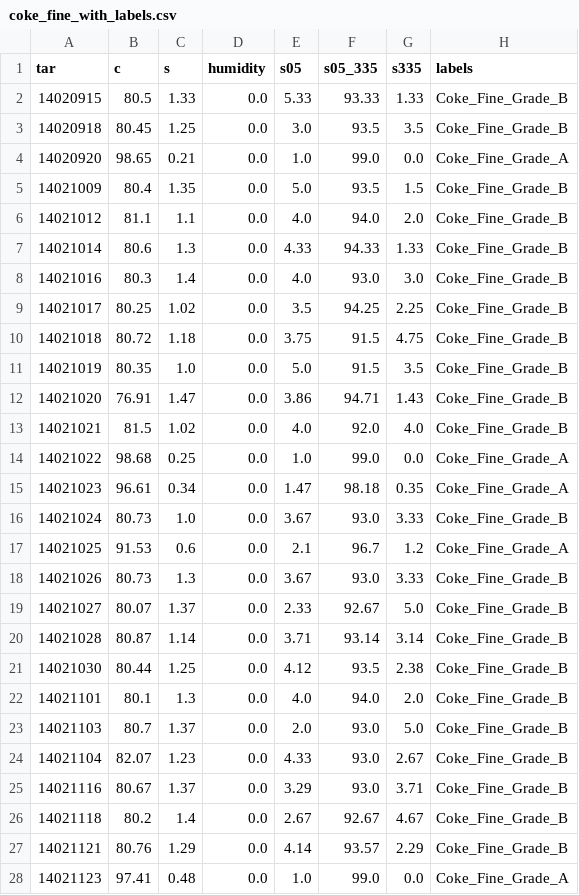
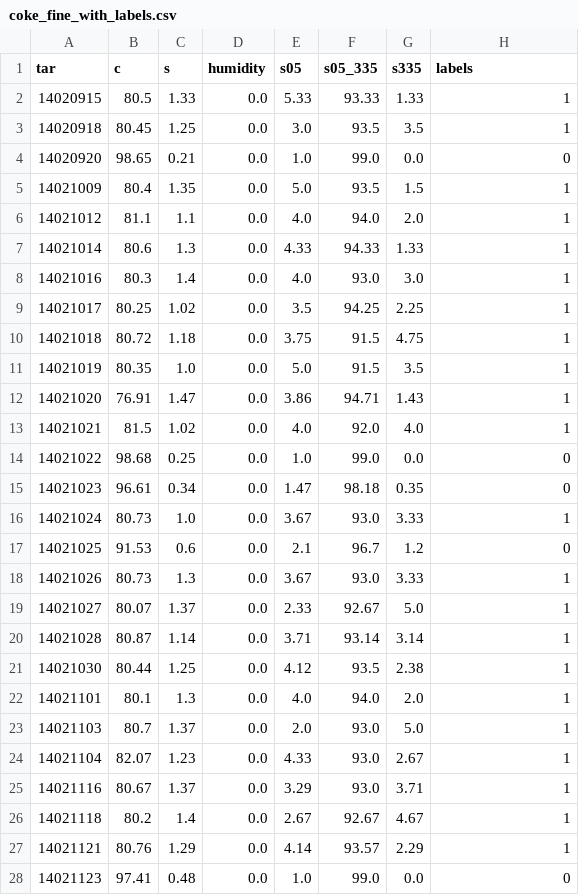
Before and after one commit to heidaralavi/EAF-Data-Analysis, a CSV file: data/coke_fine_with_labels.csv, drawn as a sheet; only a part is shown; the diff covers the shown part only.

```diff
--- a/data/coke_fine_with_labels.csv
+++ b/data/coke_fine_with_labels.csv
@@ -1,28 +1,28 @@
 tar,c,s,humidity,s05,s05_335,s335,labels
-14020915,80.5,1.33,0.0,5.33,93.33,1.33,Coke_Fine_Grade_B
-14020918,80.45,1.25,0.0,3.0,93.5,3.5,Coke_Fine_Grade_B
-14020920,98.65,0.21,0.0,1.0,99.0,0.0,Coke_Fine_Grade_A
-14021009,80.4,1.35,0.0,5.0,93.5,1.5,Coke_Fine_Grade_B
-14021012,81.1,1.1,0.0,4.0,94.0,2.0,Coke_Fine_Grade_B
-14021014,80.6,1.3,0.0,4.33,94.33,1.33,Coke_Fine_Grade_B
-14021016,80.3,1.4,0.0,4.0,93.0,3.0,Coke_Fine_Grade_B
-14021017,80.25,1.02,0.0,3.5,94.25,2.25,Coke_Fine_Grade_B
-14021018,80.72,1.18,0.0,3.75,91.5,4.75,Coke_Fine_Grade_B
-14021019,80.35,1.0,0.0,5.0,91.5,3.5,Coke_Fine_Grade_B
-14021020,76.91,1.47,0.0,3.86,94.71,1.43,Coke_Fine_Grade_B
-14021021,81.5,1.02,0.0,4.0,92.0,4.0,Coke_Fine_Grade_B
-14021022,98.68,0.25,0.0,1.0,99.0,0.0,Coke_Fine_Grade_A
-14021023,96.61,0.34,0.0,1.47,98.18,0.35,Coke_Fine_Grade_A
-14021024,80.73,1.0,0.0,3.67,93.0,3.33,Coke_Fine_Grade_B
-14021025,91.53,0.6,0.0,2.1,96.7,1.2,Coke_Fine_Grade_A
-14021026,80.73,1.3,0.0,3.67,93.0,3.33,Coke_Fine_Grade_B
-14021027,80.07,1.37,0.0,2.33,92.67,5.0,Coke_Fine_Grade_B
-14021028,80.87,1.14,0.0,3.71,93.14,3.14,Coke_Fine_Grade_B
-14021030,80.44,1.25,0.0,4.12,93.5,2.38,Coke_Fine_Grade_B
-14021101,80.1,1.3,0.0,4.0,94.0,2.0,Coke_Fine_Grade_B
-14021103,80.7,1.37,0.0,2.0,93.0,5.0,Coke_Fine_Grade_B
-14021104,82.07,1.23,0.0,4.33,93.0,2.67,Coke_Fine_Grade_B
-14021116,80.67,1.37,0.0,3.29,93.0,3.71,Coke_Fine_Grade_B
-14021118,80.2,1.4,0.0,2.67,92.67,4.67,Coke_Fine_Grade_B
-14021121,80.76,1.29,0.0,4.14,93.57,2.29,Coke_Fine_Grade_B
-14021123,97.41,0.48,0.0,1.0,99.0,0.0,Coke_Fine_Grade_A
+14020915,80.5,1.33,0.0,5.33,93.33,1.33,1
+14020918,80.45,1.25,0.0,3.0,93.5,3.5,1
+14020920,98.65,0.21,0.0,1.0,99.0,0.0,0
+14021009,80.4,1.35,0.0,5.0,93.5,1.5,1
+14021012,81.1,1.1,0.0,4.0,94.0,2.0,1
+14021014,80.6,1.3,0.0,4.33,94.33,1.33,1
+14021016,80.3,1.4,0.0,4.0,93.0,3.0,1
+14021017,80.25,1.02,0.0,3.5,94.25,2.25,1
+14021018,80.72,1.18,0.0,3.75,91.5,4.75,1
+14021019,80.35,1.0,0.0,5.0,91.5,3.5,1
+14021020,76.91,1.47,0.0,3.86,94.71,1.43,1
+14021021,81.5,1.02,0.0,4.0,92.0,4.0,1
+14021022,98.68,0.25,0.0,1.0,99.0,0.0,0
+14021023,96.61,0.34,0.0,1.47,98.18,0.35,0
+14021024,80.73,1.0,0.0,3.67,93.0,3.33,1
+14021025,91.53,0.6,0.0,2.1,96.7,1.2,0
+14021026,80.73,1.3,0.0,3.67,93.0,3.33,1
+14021027,80.07,1.37,0.0,2.33,92.67,5.0,1
+14021028,80.87,1.14,0.0,3.71,93.14,3.14,1
+14021030,80.44,1.25,0.0,4.12,93.5,2.38,1
+14021101,80.1,1.3,0.0,4.0,94.0,2.0,1
+14021103,80.7,1.37,0.0,2.0,93.0,5.0,1
+14021104,82.07,1.23,0.0,4.33,93.0,2.67,1
+14021116,80.67,1.37,0.0,3.29,93.0,3.71,1
+14021118,80.2,1.4,0.0,2.67,92.67,4.67,1
+14021121,80.76,1.29,0.0,4.14,93.57,2.29,1
+14021123,97.41,0.48,0.0,1.0,99.0,0.0,0
```
Also changed, not shown: 154 edited cells elsewhere in this file, data/coke_1030_with_labels.csv, data/dolo_with_labels.csv, 8 other files.
